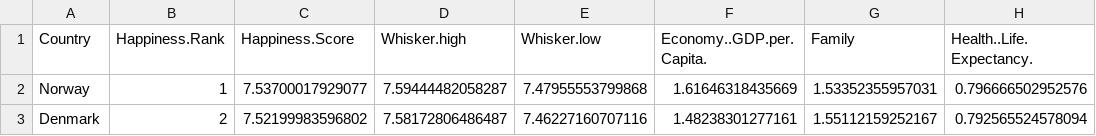
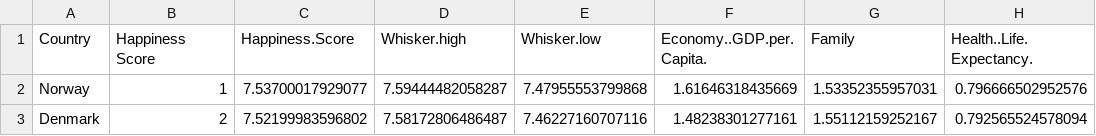
Before and after one commit to spra0027/DataViz3179Ass2, a CSV file: data/2017.csv, drawn as a sheet; only a part is shown; the diff names each change by its address in the sheet, - before the commit and + after, or states it on an @@ line.

Commit message:
update column name

```diff
--- a/data/2017.csv
+++ b/data/2017.csv
-B1: Happiness.Rank
+B1: Happiness Score
```
